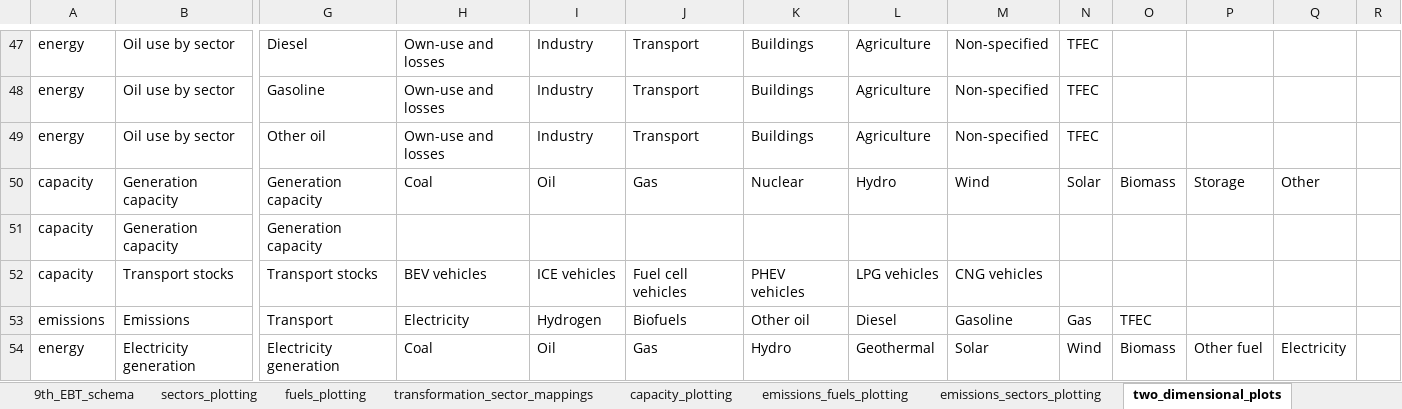
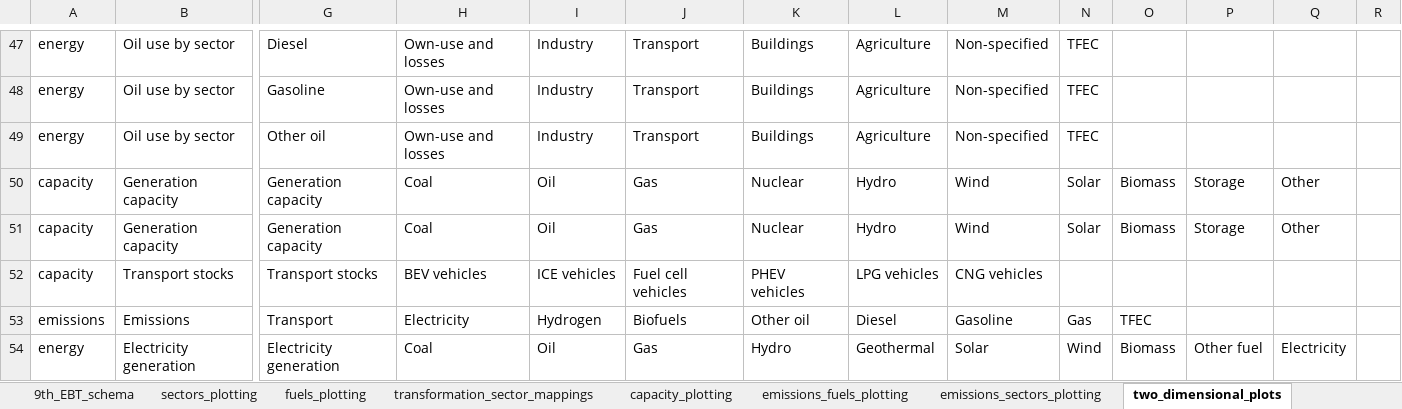
Before and after one commit to asia-pacific-energy-research-centre/9th_edition_visualisation, an Excel workbook: config/master_config.xlsx, sheet two_dimensional_plots, drawn as a sheet; only a part is shown, gaps mark what is left out; values as stored, in another font and other column widths than the file's, no borders; charts and pictures not drawn; the diff names each change by its address in the sheet, - before the commit and + after, or states it on an @@ line.

Commit message:
generation capacity bar charts

```diff
--- a/config/master_config.xlsx (sheet two_dimensional_plots)
+++ b/config/master_config.xlsx (sheet two_dimensional_plots)
-H51: (empty)
+H51: Coal
-I51: (empty)
+I51: Oil
-J51: (empty)
+J51: Gas
-K51: (empty)
+K51: Nuclear
-L51: (empty)
+L51: Hydro
-M51: (empty)
+M51: Wind
-N51: (empty)
+N51: Solar
-O51: (empty)
+O51: Biomass
-P51: (empty)
+P51: Storage
-Q51: (empty)
+Q51: Other
```
